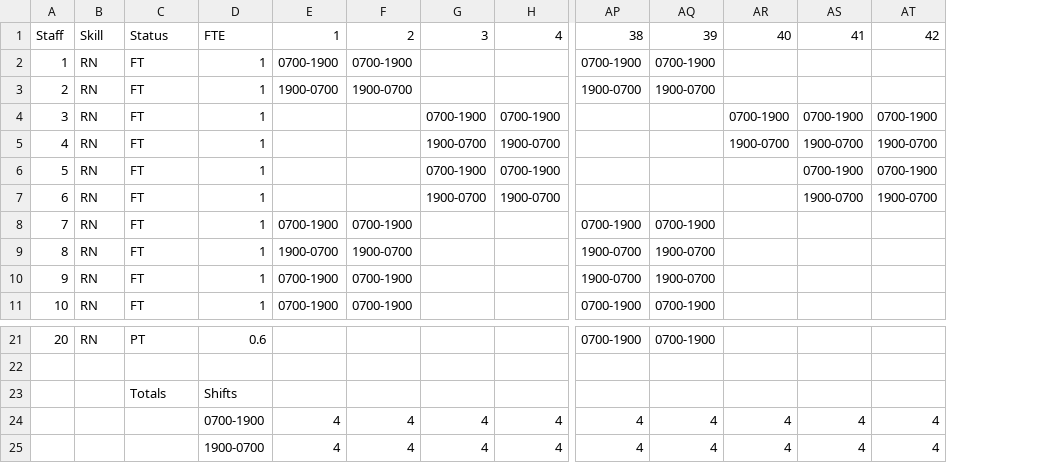
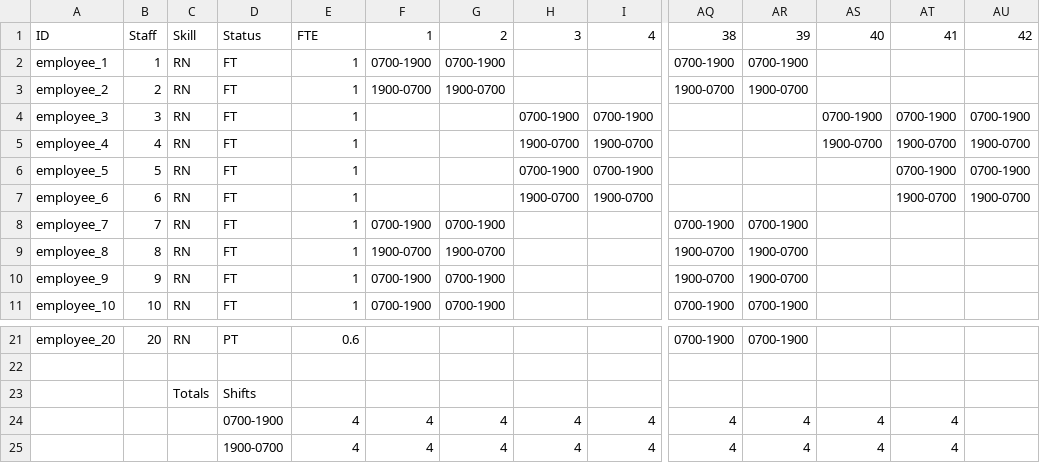
Before and after one commit to jlindqui/scheduler, a CSV file: documents/example/Agent Scheduler - Sample Schedule Prep.xlsx - Master Schedule.csv, drawn as a sheet; only a part is shown, gaps mark what is left out; removed rows and columns are numbered as before the commit, all else as after; rows hold the shown columns only; the diff names each change by its address in the sheet, - before the commit and + after, or states it on an @@ line.

```diff
--- a/documents/example/Agent Scheduler - Sample Schedule Prep.xlsx - Master Schedule.csv
+++ b/documents/example/Agent Scheduler - Sample Schedule Prep.xlsx - Master Schedule.csv
+column A, rows 1-11: ID | employee_1 | employee_2 | employee_3 | employee_4 | employee_5 | employee_6 | employee_7 | employee_8 | employee_9 | employee_10; row 21: employee_20
-row 23:  |  | Totals | Shifts
+row 23:  |  | Totals | Shifts
-D24: (empty)
+D24: 0700-1900
-E24: 0700-1900
+E24: 4
-AU24:AU25: 4
+AU24:AU25: (empty)
-D25: (empty)
+D25: 1900-0700
-E25: 1900-0700
+E25: 4
```
Also changed, not shown: 25 other files.
